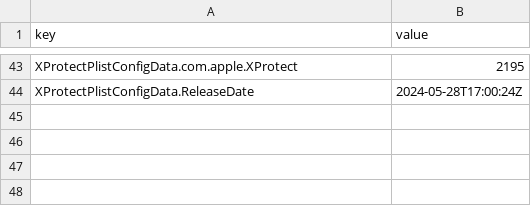
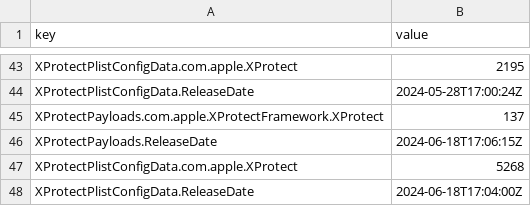
Before and after one commit to headmin/sofa_feedbuilder, a CSV file: time-series.csv, drawn as a sheet; only a part is shown, gaps mark what is left out.

```diff
--- a/time-series.csv
+++ b/time-series.csv
@@ -44 +44,5 @@ XProtectPlistConfigData.com.apple.XProtect,2195
 XProtectPlistConfigData.ReleaseDate,2024-05-28T17:00:24Z
+XProtectPayloads.com.apple.XProtectFramework.XProtect,137
+XProtectPayloads.ReleaseDate,2024-06-18T17:06:15Z
+XProtectPlistConfigData.com.apple.XProtect,5268
+XProtectPlistConfigData.ReleaseDate,2024-06-18T17:04:00Z
```
Also changed, not shown: 4 other files.
